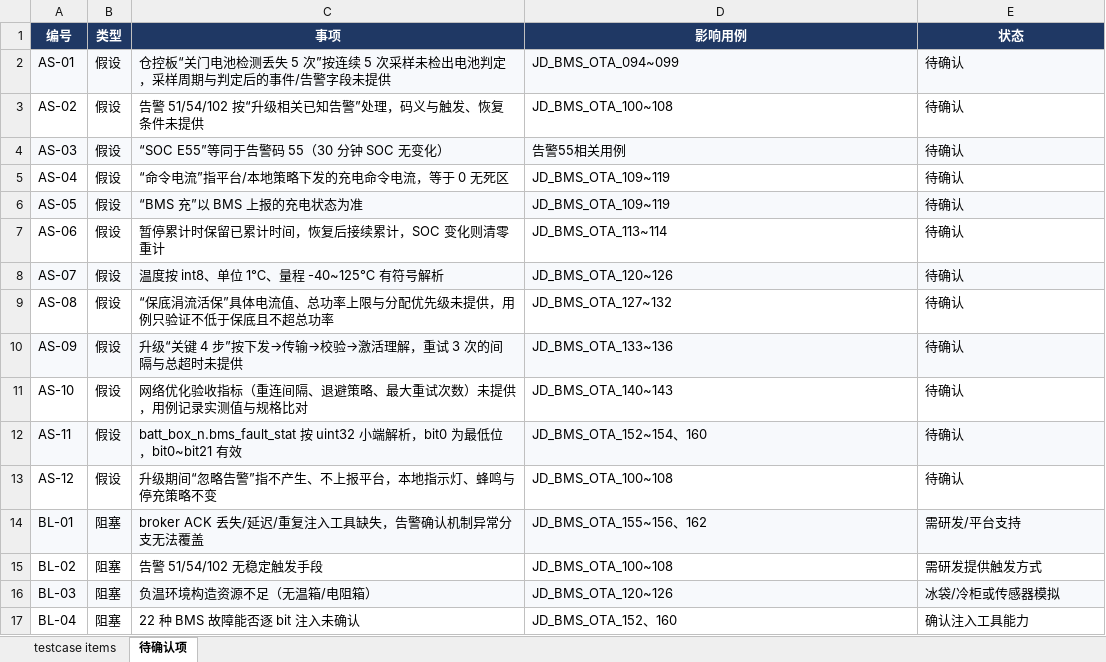
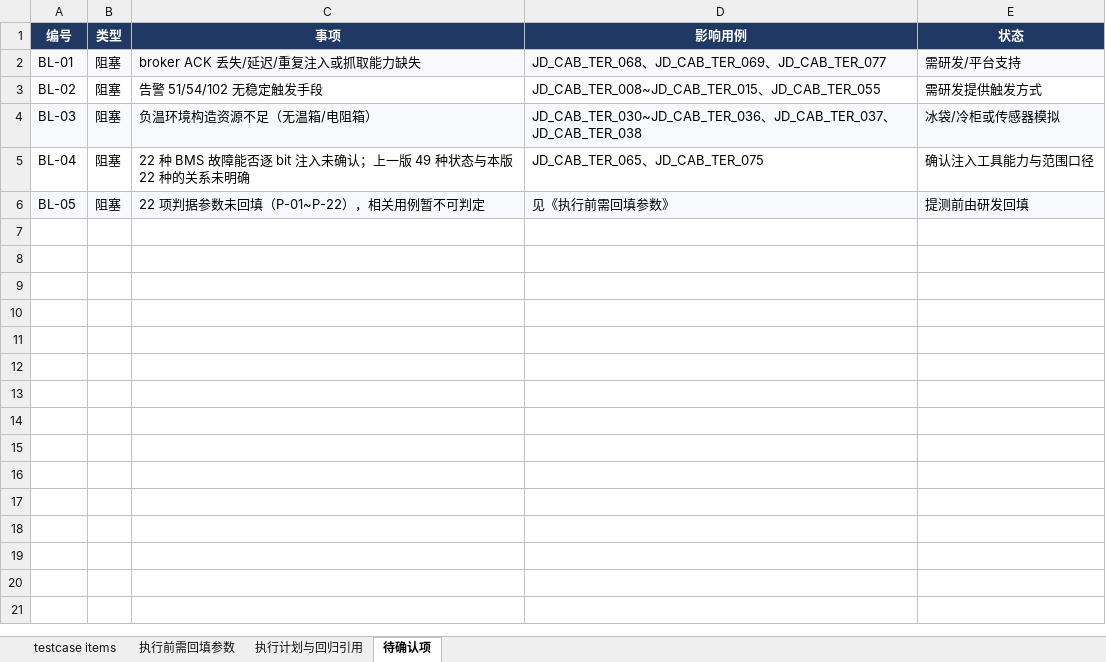
Before and after one commit to fsavsv/test01, an Excel workbook: JD换电柜终端_20261028提测功能测试用例.xlsx, sheet 待确认项, drawn as a sheet; values as stored, in another font and other column widths than the file's, no borders; charts and pictures not drawn; removed rows and columns are numbered as before the commit, all else as after; the diff names each change by its address in the sheet, - before the commit and + after, or states it on an @@ line.

```diff
--- a/JD换电柜终端_20261028提测功能测试用例.xlsx (sheet 待确认项)
+++ b/JD换电柜终端_20261028提测功能测试用例.xlsx (sheet 待确认项)
+sheet tab: 执行前需回填参数
+sheet tab: 执行计划与回归引用
-row 2: AS-01 | 假设 | 仓控板“关门电池检测丢失 5 次”按连续 5 次采样未检出电池判定，采样周期与判定后的事件/告警字段未提供 | JD_BMS_OTA_094~099 | 待确认
-row 3: AS-02 | 假设 | 告警 51/54/102 按“升级相关已知告警”处理，码义与触发、恢复条件未提供 | JD_BMS_OTA_100~108 | 待确认
-row 4: AS-03 | 假设 | “SOC E55”等同于告警码 55（30 分钟 SOC 无变化） | 告警55相关用例 | 待确认
-row 5: AS-04 | 假设 | “命令电流”指平台/本地策略下发的充电命令电流，等于 0 无死区 | JD_BMS_OTA_109~119 | 待确认
-row 6: AS-05 | 假设 | “BMS 充”以 BMS 上报的充电状态为准 | JD_BMS_OTA_109~119 | 待确认
-row 7: AS-06 | 假设 | 暂停累计时保留已累计时间，恢复后接续累计，SOC 变化则清零重计 | JD_BMS_OTA_113~114 | 待确认
-row 8: AS-07 | 假设 | 温度按 int8、单位 1℃、量程 -40~125℃ 有符号解析 | JD_BMS_OTA_120~126 | 待确认
-row 9: AS-08 | 假设 | “保底涓流活保”具体电流值、总功率上限与分配优先级未提供，用例只验证不低于保底且不超总功率 | JD_BMS_OTA_127~132 | 待确认
-row 10: AS-09 | 假设 | 升级“关键 4 步”按下发→传输→校验→激活理解，重试 3 次的间隔与总超时未提供 | JD_BMS_OTA_133~136 | 待确认
-row 11: AS-10 | 假设 | 网络优化验收指标（重连间隔、退避策略、最大重试次数）未提供，用例记录实测值与规格比对 | JD_BMS_OTA_140~143 | 待确认
-row 12: AS-11 | 假设 | batt_box_n.bms_fault_stat 按 uint32 小端解析，bit0 为最低位，bit0~bit21 有效 | JD_BMS_OTA_152~154、160 | 待确认
-row 13: AS-12 | 假设 | 升级期间“忽略告警”指不产生、不上报平台，本地指示灯、蜂鸣与停充策略不变 | JD_BMS_OTA_100~108 | 待确认
-C2 (事项): broker ACK 丢失/延迟/重复注入工具缺失，告警确认机制异常分支无法覆盖
+C2 (事项): broker ACK 丢失/延迟/重复注入或抓取能力缺失
-D2 (影响用例): JD_BMS_OTA_155~156、162
+D2 (影响用例): JD_CAB_TER_068、JD_CAB_TER_069、JD_CAB_TER_077
-D3 (影响用例): JD_BMS_OTA_100~108
+D3 (影响用例): JD_CAB_TER_008~JD_CAB_TER_015、JD_CAB_TER_055
-D4 (影响用例): JD_BMS_OTA_120~126
+D4 (影响用例): JD_CAB_TER_030~JD_CAB_TER_036、JD_CAB_TER_037、JD_CAB_TER_038
-C5 (事项): 22 种 BMS 故障能否逐 bit 注入未确认
+C5 (事项): 22 种 BMS 故障能否逐 bit 注入未确认；上一版 49 种状态与本版 22 种的关系未明确
-D5 (影响用例): JD_BMS_OTA_152、160
+D5 (影响用例): JD_CAB_TER_065、JD_CAB_TER_075
-E5 (状态): 确认注入工具能力
+E5 (状态): 确认注入工具能力与范围口径
+row 6: BL-05 | 阻塞 | 22 项判据参数未回填（P-01~P-22），相关用例暂不可判定 | 见《执行前需回填参数》 | 提测前由研发回填
```
Also changed, not shown: sheet testcase items, charts or pictures.
